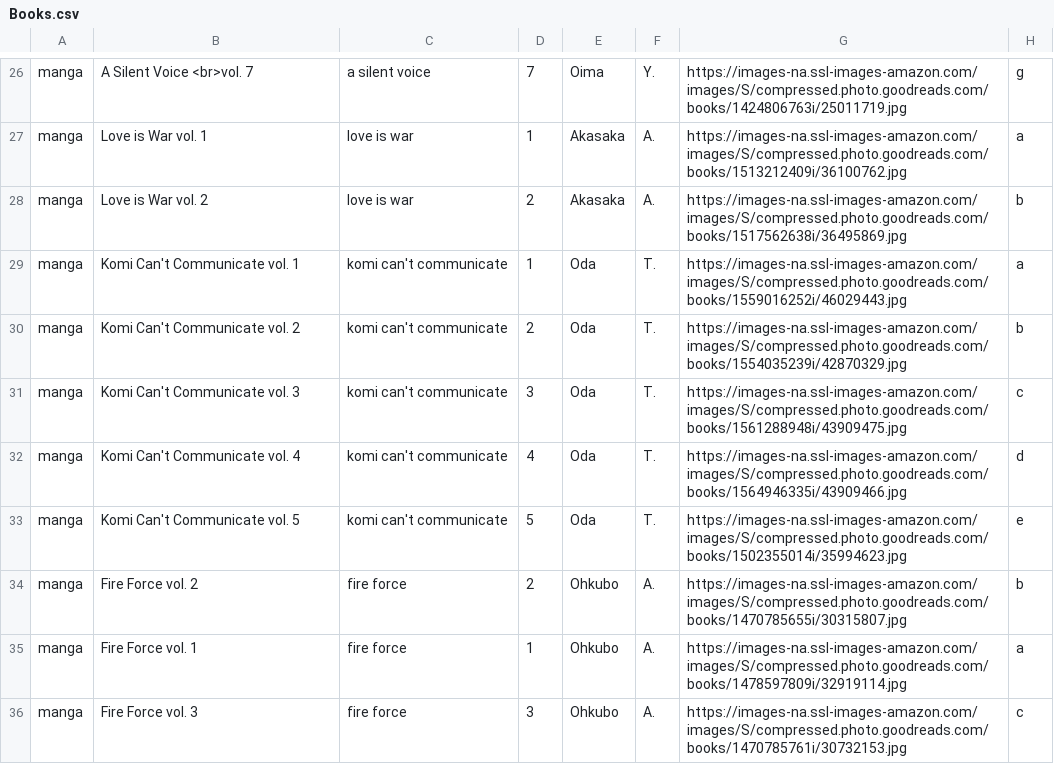
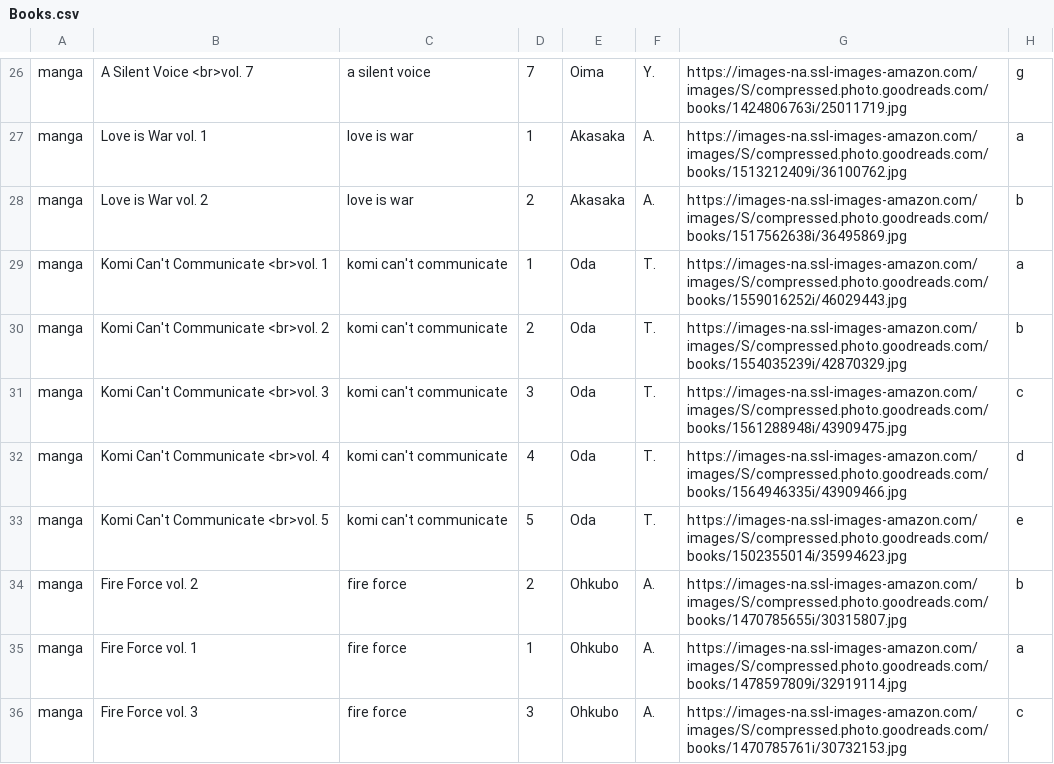
Before and after one commit to Ok4a/ok4a.github.io, a CSV file: Books.csv, drawn as a sheet; only a part is shown, gaps mark what is left out.

```diff
--- a/Books.csv
+++ b/Books.csv
@@ -28,7 +28,7 @@ manga;Love is War vol. 1;love is war;1;Akasaka;A.;https://images-na.ssl-images-a
 manga;Love is War vol. 2;love is war;2;Akasaka;A.;https://images-na.ssl-images-amazon.com/images/S/compressed.photo.goodreads.com/books/1517562638i/36495869.jpg;b
-manga;Komi Can't Communicate vol. 1;komi can't communicate;1;Oda;T.;https://images-na.ssl-images-amazon.com/images/S/compressed.photo.goodreads.com/books/1559016252i/46029443.jpg;a
-manga;Komi Can't Communicate vol. 2;komi can't communicate;2;Oda;T.;https://images-na.ssl-images-amazon.com/images/S/compressed.photo.goodreads.com/books/1554035239i/42870329.jpg;b
-manga;Komi Can't Communicate vol. 3;komi can't communicate;3;Oda;T.;https://images-na.ssl-images-amazon.com/images/S/compressed.photo.goodreads.com/books/1561288948i/43909475.jpg;c
-manga;Komi Can't Communicate vol. 4;komi can't communicate;4;Oda;T.;https://images-na.ssl-images-amazon.com/images/S/compressed.photo.goodreads.com/books/1564946335i/43909466.jpg;d
-manga;Komi Can't Communicate vol. 5;komi can't communicate;5;Oda;T.;https://images-na.ssl-images-amazon.com/images/S/compressed.photo.goodreads.com/books/1502355014i/35994623.jpg;e
+manga;Komi Can't Communicate <br>vol. 1;komi can't communicate;1;Oda;T.;https://images-na.ssl-images-amazon.com/images/S/compressed.photo.goodreads.com/books/1559016252i/46029443.jpg;a
+manga;Komi Can't Communicate <br>vol. 2;komi can't communicate;2;Oda;T.;https://images-na.ssl-images-amazon.com/images/S/compressed.photo.goodreads.com/books/1554035239i/42870329.jpg;b
+manga;Komi Can't Communicate <br>vol. 3;komi can't communicate;3;Oda;T.;https://images-na.ssl-images-amazon.com/images/S/compressed.photo.goodreads.com/books/1561288948i/43909475.jpg;c
+manga;Komi Can't Communicate <br>vol. 4;komi can't communicate;4;Oda;T.;https://images-na.ssl-images-amazon.com/images/S/compressed.photo.goodreads.com/books/1564946335i/43909466.jpg;d
+manga;Komi Can't Communicate <br>vol. 5;komi can't communicate;5;Oda;T.;https://images-na.ssl-images-amazon.com/images/S/compressed.photo.goodreads.com/books/1502355014i/35994623.jpg;e
 manga;Fire Force vol. 2;fire force;2;Ohkubo;A.;https://images-na.ssl-images-amazon.com/images/S/compressed.photo.goodreads.com/books/1470785655i/30315807.jpg;b
```
Also changed, not shown: 1 other file.
